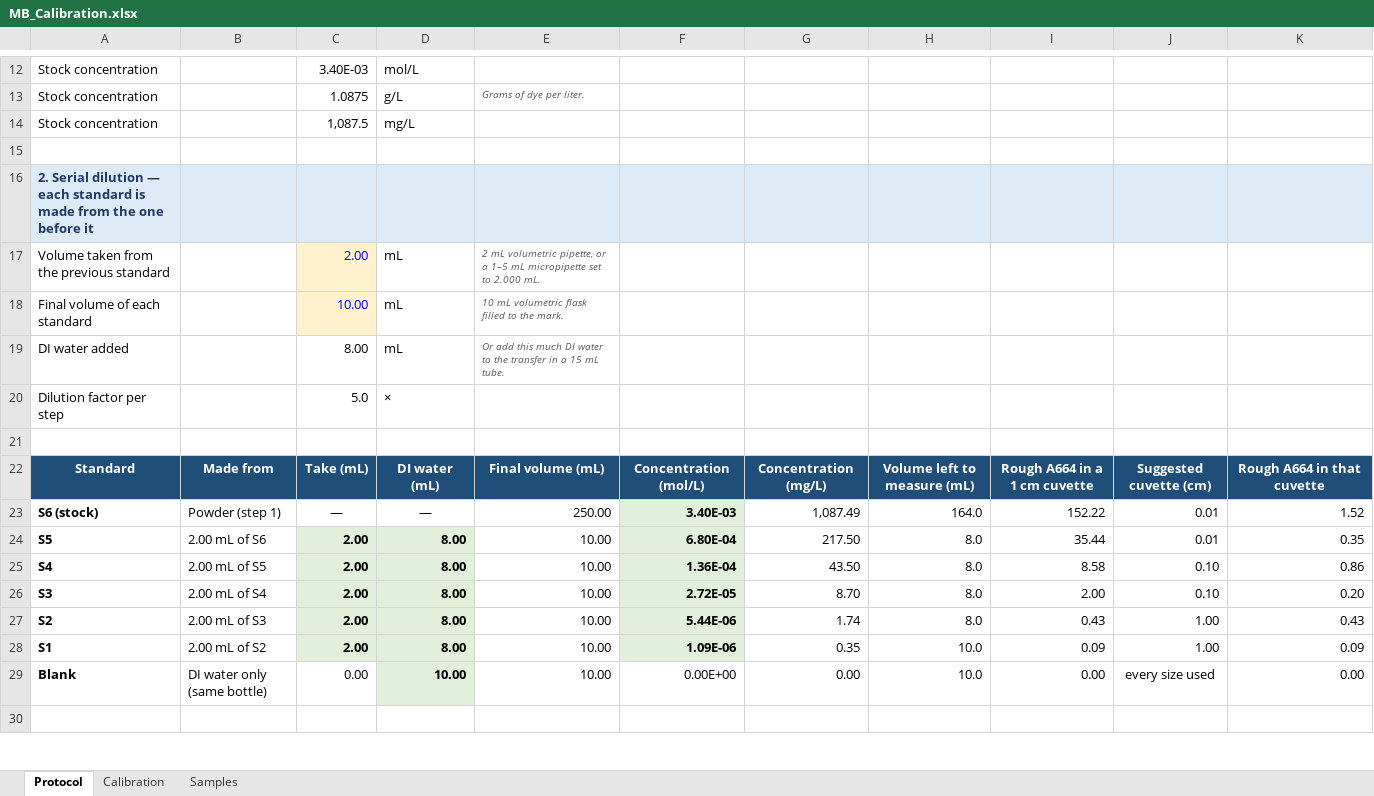
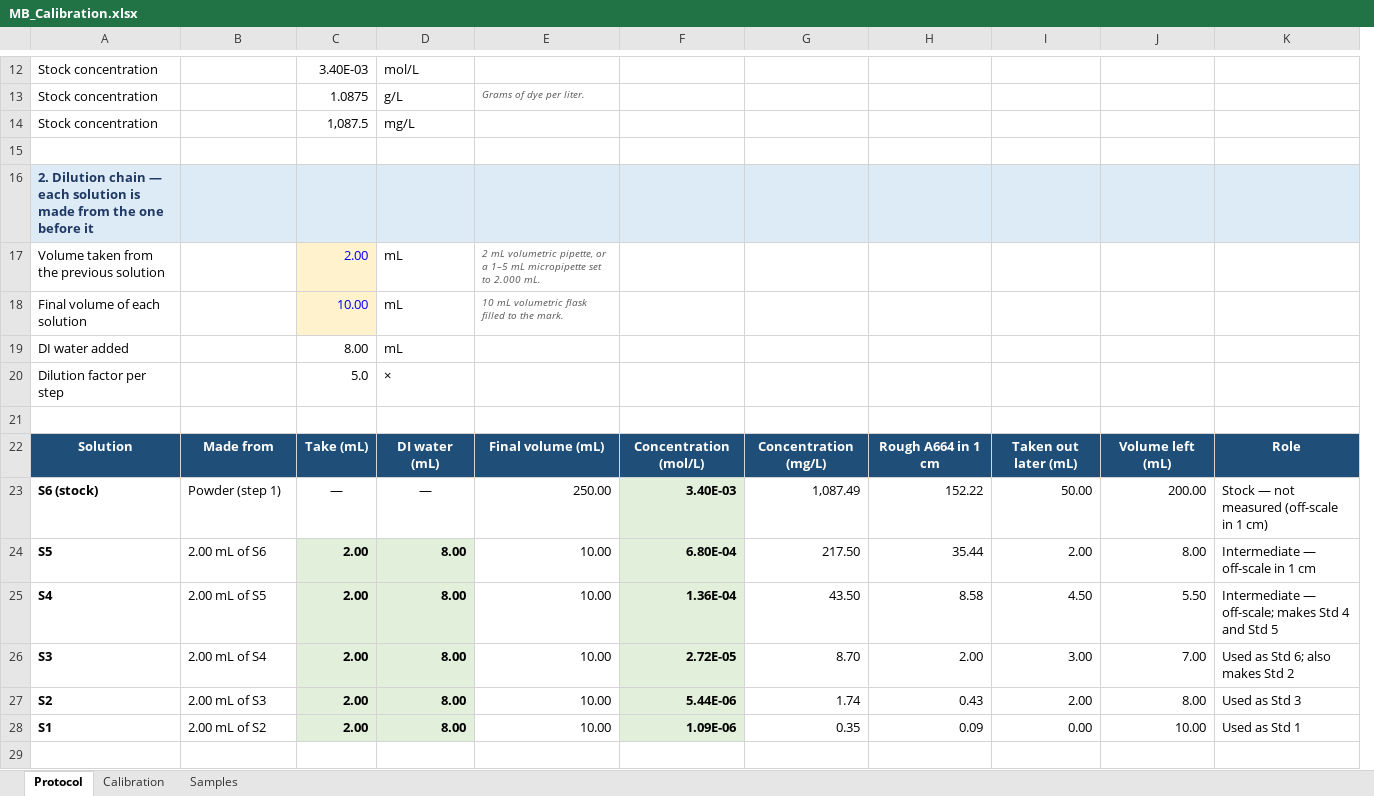
Before and after one commit to danielaferreiragarcia/TA-class, an Excel workbook: calibration/MB_Calibration.xlsx, sheet Protocol, drawn as a sheet; only a part is shown, gaps mark what is left out; values as stored, in another font and other column widths than the file's, no borders; removed rows and columns are numbered as before the commit, all else as after; the diff covers the shown part only; the diff names each change by its address in the sheet, - before the commit and + after, or states it on an @@ line.

```diff
--- a/calibration/MB_Calibration.xlsx (sheet Protocol)
+++ b/calibration/MB_Calibration.xlsx (sheet Protocol)
-column H, rows 22-28: Volume left to measure (mL) | 164.0 | 8.0 | 8.0 | 8.0 | 8.0 | 10.0
+column I, rows 22-28: Taken out later (mL) | 50.00 | 2.00 | 4.50 | 3.00 | 2.00 | 0.00
-A16: 2. Serial dilution — each standard is made…
+A16: 2. Dilution chain — each solution is made…
-A17: Volume taken from the previous standard
+A17: Volume taken from the previous solution
-A18: Final volume of each standard
+A18: Final volume of each solution
-E19: Or add this much DI water to the transfer in a 15 mL tube.
+E19: (empty)
-A22: Standard
+A22: Solution
-H22: Rough A664 in a 1 cm cuvette
+H22: Rough A664 in 1 cm
-J22: Suggested cuvette (cm)
+J22: Volume left (mL)
-K22: Rough A664 in that cuvette
+K22: Role
-J23: 0.01
+J23: 200.00
-K23: 1.52
+K23: Stock — not measured (off-scale in 1 cm)
-J24: 0.01
+J24: 8.00
-K24: 0.35
+K24: Intermediate — off-scale in 1 cm
-J25: 0.10
+J25: 5.50
-K25: 0.86
+K25: Intermediate — off-scale; makes Std 4 and Std 5
-J26: 0.10
+J26: 7.00
-K26: 0.20
+K26: Used as Std 6; also makes Std 2
-J27: 1.00
+J27: 8.00
-K27: 0.43
+K27: Used as Std 3
-J28: 1.00
+J28: 10.00
-K28: 0.09
+K28: Used as Std 1
-row 29: Blank | DI water only (same bottle) | 0.00 | 10.00 | 10.00 | 0.00E+00 | 0.00 | 10.0 | 0.00 | every size used | 0.00
```
Also changed, not shown: 14 added rows, 2 removed rows and 34 edited cells elsewhere in this sheet, sheet Calibration, sheet Samples, formulas that keep their value.
